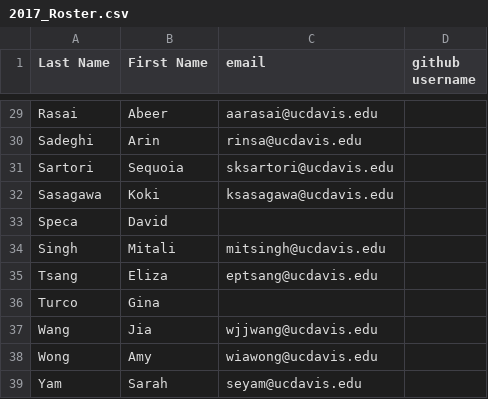
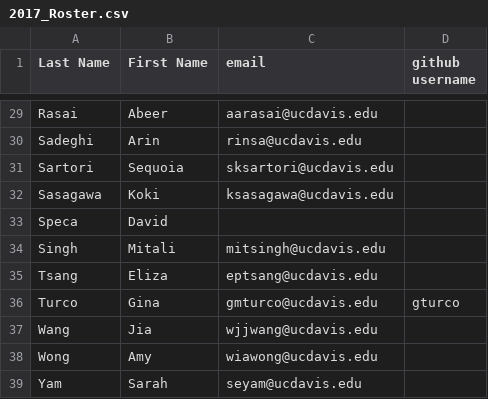
Before and after one commit to UCDBIS180L/gh-usernames, a CSV file: 2017_Roster.csv, drawn as a sheet; only a part is shown, gaps mark what is left out.

Commit message:
added gina turco information

```diff
--- a/2017_Roster.csv
+++ b/2017_Roster.csv
@@ -35,3 +35,3 @@ Singh,Mitali,mitsingh@ucdavis.edu,
 Tsang,Eliza,eptsang@ucdavis.edu,
-Turco,Gina,,
+Turco,Gina,gmturco@ucdavis.edu,gturco
 Wang,Jia,wjjwang@ucdavis.edu,
```
